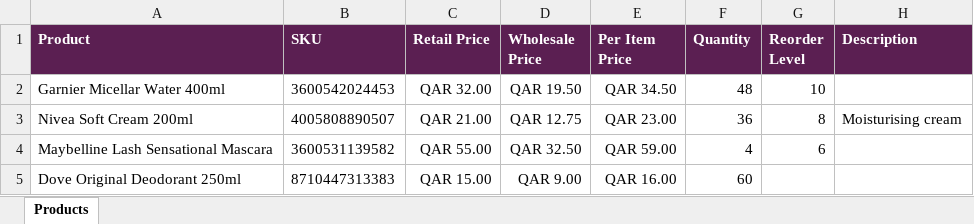
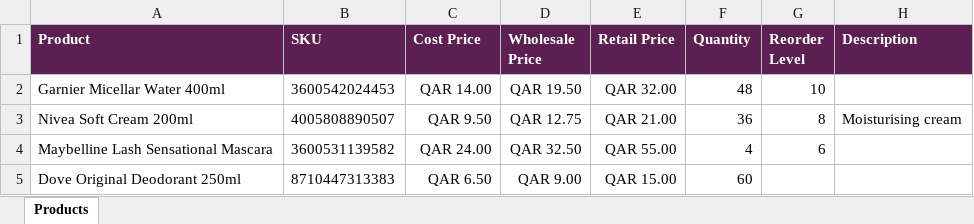
Before and after one commit to sarobutt/Inventory-Management-App, an Excel workbook: templates/import_template.xlsx, sheet Products, drawn as a sheet; values as stored, in another font and other column widths than the file's, no borders; the diff names each change by its address in the sheet, - before the commit and + after, or states it on an @@ line.

```diff
--- a/templates/import_template.xlsx (sheet Products)
+++ b/templates/import_template.xlsx (sheet Products)
-C1: Retail Price
+C1: Cost Price
-E1: Per Item Price
+E1: Retail Price
-C2 (Cost Price): QAR 32.00
+C2 (Cost Price): QAR 14.00
-E2 (Retail Price): QAR 34.50
+E2 (Retail Price): QAR 32.00
-C3 (Cost Price): QAR 21.00
+C3 (Cost Price): QAR 9.50
-E3 (Retail Price): QAR 23.00
+E3 (Retail Price): QAR 21.00
-C4 (Cost Price): QAR 55.00
+C4 (Cost Price): QAR 24.00
-E4 (Retail Price): QAR 59.00
+E4 (Retail Price): QAR 55.00
-C5 (Cost Price): QAR 15.00
+C5 (Cost Price): QAR 6.50
-E5 (Retail Price): QAR 16.00
+E5 (Retail Price): QAR 15.00
```
Also changed, not shown: 11 other files.
